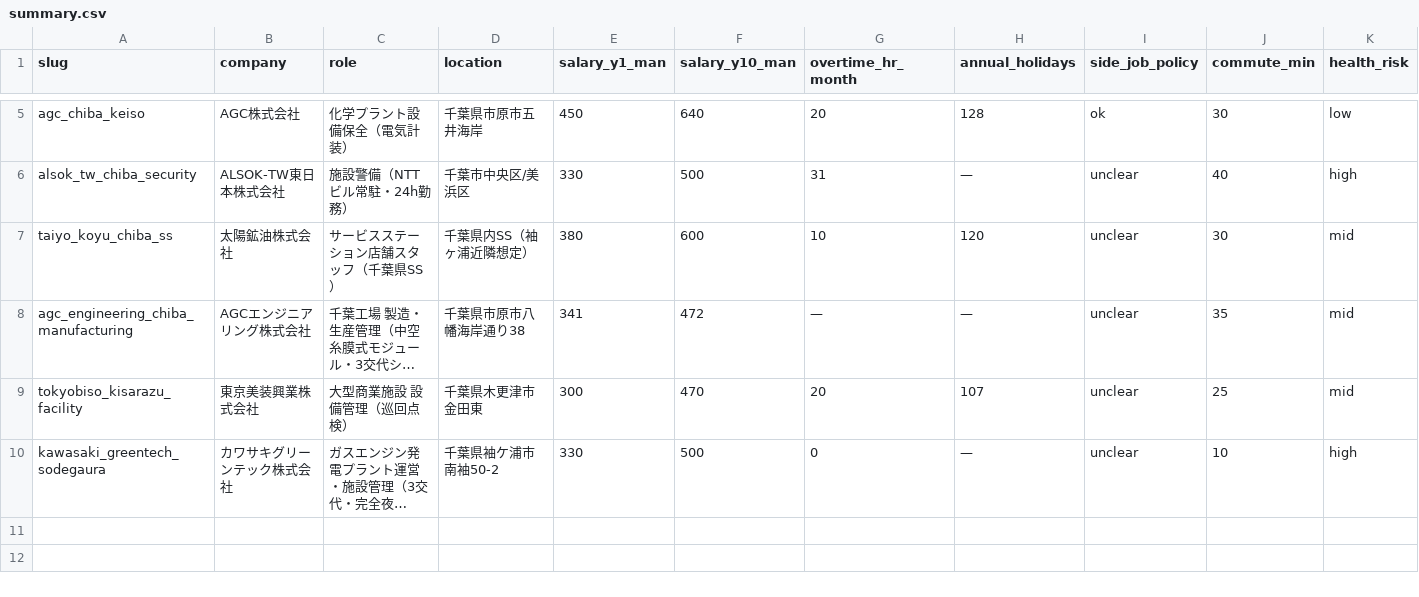
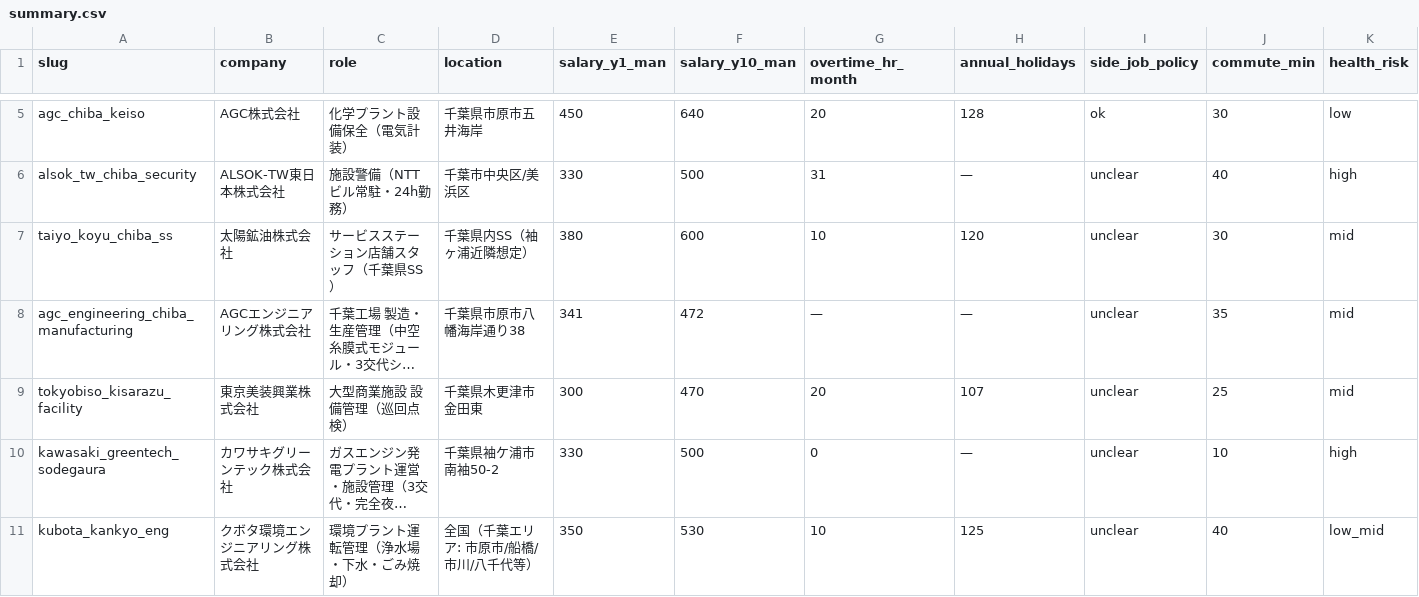
Before and after one commit to kusunokicraft-web/youtube_dataV1, a CSV file: lifeplan/job_listings/summary.csv, drawn as a sheet; only a part is shown, gaps mark what is left out; long unchanged cells end in …; rows hold the shown columns only; the diff names each change by its address in the sheet, - before the commit and + after, or states it on an @@ line.

```diff
--- a/lifeplan/job_listings/summary.csv
+++ b/lifeplan/job_listings/summary.csv
+row 11: kubota_kankyo_eng | クボタ環境エンジニアリング株式会社 | 環境プラント運転管理（浄水場・下水・ごみ焼却） | 全国（千葉エリア: 市原市/船橋/市川/八千代等） | 350 | 530 | 10 | 125 | unclear | 40 | low_mid
```
Also changed, not shown: 2 other files.
